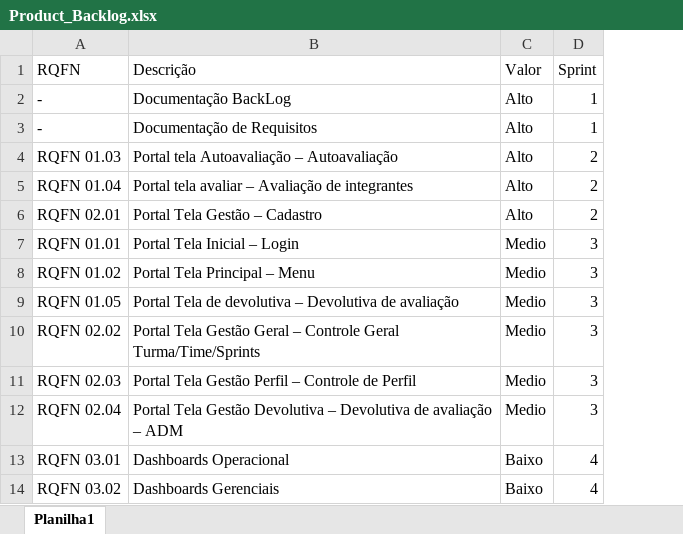
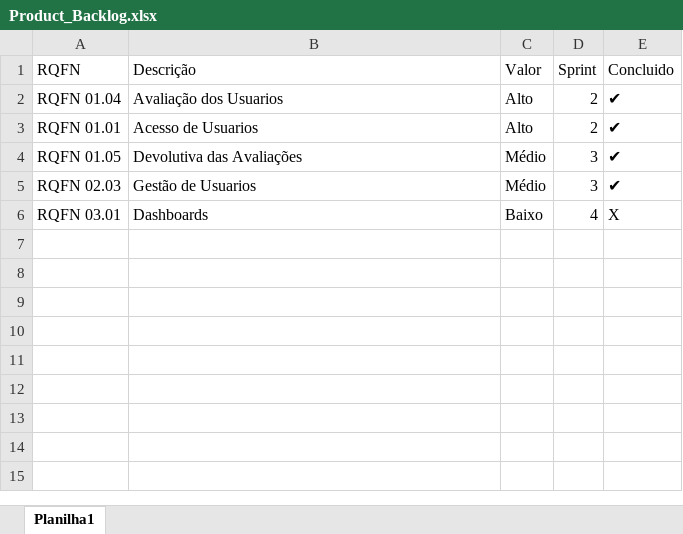
Before and after one commit to DevTudoFatec/Avaliacao360, an Excel workbook: Docs/Sprint_1/Product_Backlog.xlsx, sheet Planilha1, drawn as a sheet; values as stored, in another font and other column widths than the file's, no cell formats; removed rows and columns are numbered as before the commit, all else as after; the diff names each change by its address in the sheet, - before the commit and + after, or states it on an @@ line.

Commit message:
Add files via upload

```diff
--- a/Docs/Sprint_1/Product_Backlog.xlsx (sheet Planilha1)
+++ b/Docs/Sprint_1/Product_Backlog.xlsx (sheet Planilha1)
+column E (Concluido), rows 2-6: ✔ | ✔ | ✔ | ✔ | X
-row 2: - | Documentação BackLog | Alto | 1
-row 3: - | Documentação de Requisitos | Alto | 1
-row 4: RQFN 01.03 | Portal tela Autoavaliação – Autoavaliação | Alto | 2
-B2 (Descrição): Portal tela avaliar – Avaliação de integrantes
+B2 (Descrição): Avaliação dos Usuarios
-A3 (RQFN): RQFN 02.01
+A3 (RQFN): RQFN 01.01
-B3 (Descrição): Portal Tela Gestão – Cadastro
+B3 (Descrição): Acesso de Usuarios
-row 7: RQFN 01.01 | Portal Tela Inicial – Login | Medio | 3
-row 8: RQFN 01.02 | Portal Tela Principal – Menu | Medio | 3
-B4 (Descrição): Portal Tela de devolutiva – Devolutiva de avaliação
+B4 (Descrição): Devolutiva das Avaliações
-C4 (Valor): Medio
+C4 (Valor): Médio
-row 10: RQFN 02.02 | Portal Tela Gestão Geral – Controle Geral Turma/Time/Sprints | Medio | 3
-B5 (Descrição): Portal Tela Gestão Perfil – Controle de Perfil
+B5 (Descrição): Gestão de Usuarios
-C5 (Valor): Medio
+C5 (Valor): Médio
-row 12: RQFN 02.04 | Portal Tela Gestão Devolutiva – Devolutiva de avaliação – ADM | Medio | 3
-B6 (Descrição): Dashboards Operacional
+B6 (Descrição): Dashboards
-row 14: RQFN 03.02 | Dashboards Gerenciais | Baixo | 4
```
Also changed, not shown: cell formats.
